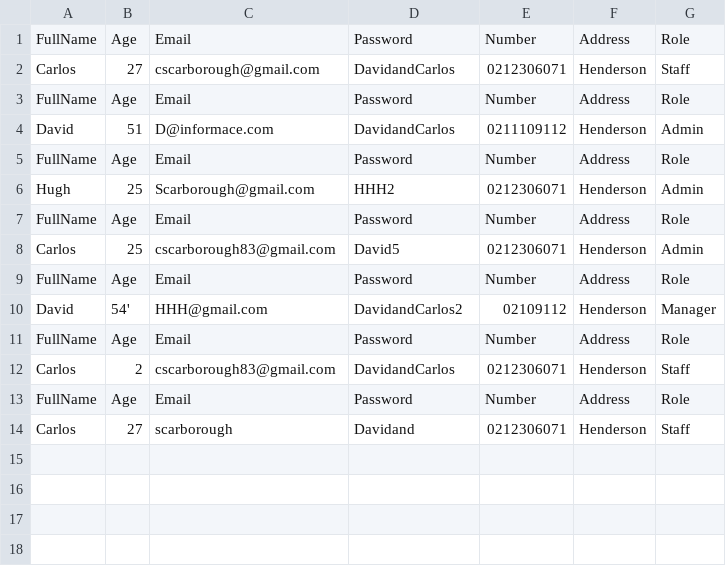
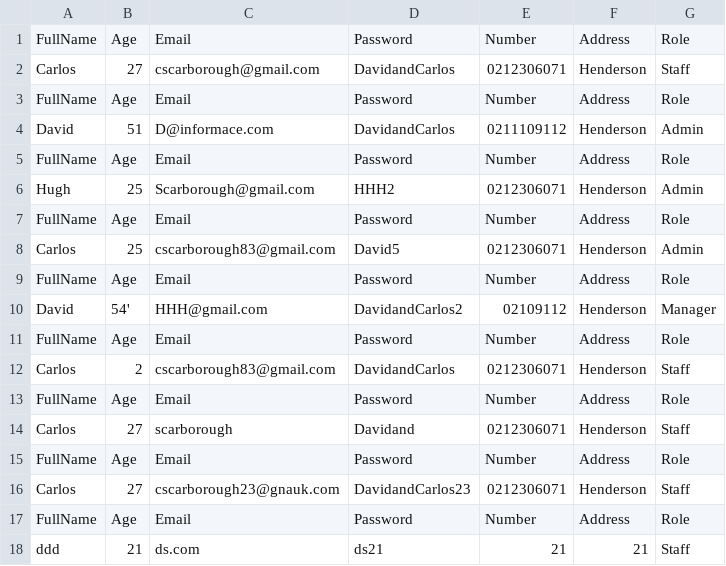
Before and after one commit to CarlosScarborough45/105_Module_Assessment, a CSV file: Users.CSV, drawn as a sheet; the diff names each change by its address in the sheet, - before the commit and + after, or states it on an @@ line.

```diff
--- a/Users.CSV
+++ b/Users.CSV
+row 15: FullName | Age | Email | Password | Number | Address | Role
+row 16: Carlos | 27 | cscarborough23@gnauk.com | DavidandCarlos23 | 0212306071 | Henderson | Staff
+row 17: FullName | Age | Email | Password | Number | Address | Role
+row 18: ddd | 21 | ds.com | ds21 | 21 | 21 | Staff
```
Also changed, not shown: 3 other files.
